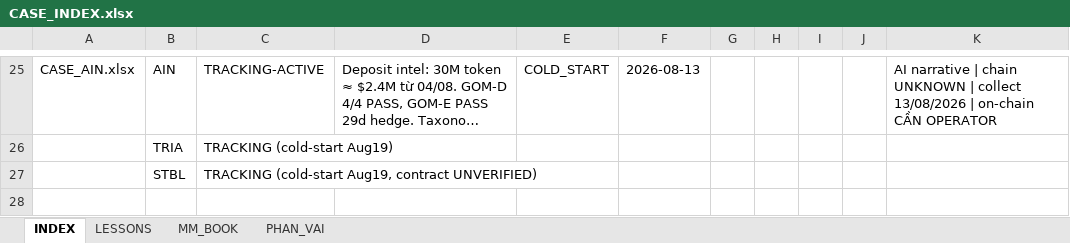
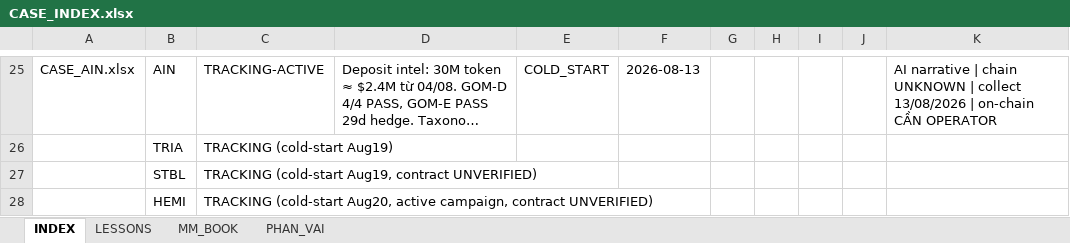
Before and after one commit to Tienbui228/whale_data, an Excel workbook: docs/case_files/CASE_INDEX.xlsx, sheet INDEX, drawn as a sheet; only a part is shown, gaps mark what is left out; long unchanged cells end in …; values as stored, in another font and other column widths than the file's, no borders; the diff names each change by its address in the sheet, - before the commit and + after, or states it on an @@ line.

```diff
--- a/docs/case_files/CASE_INDEX.xlsx (sheet INDEX)
+++ b/docs/case_files/CASE_INDEX.xlsx (sheet INDEX)
+row 28:  | HEMI | TRACKING (cold-start Aug20, active campaign, contract UNVERIFIED)
```
Also changed, not shown: 13 other files.
